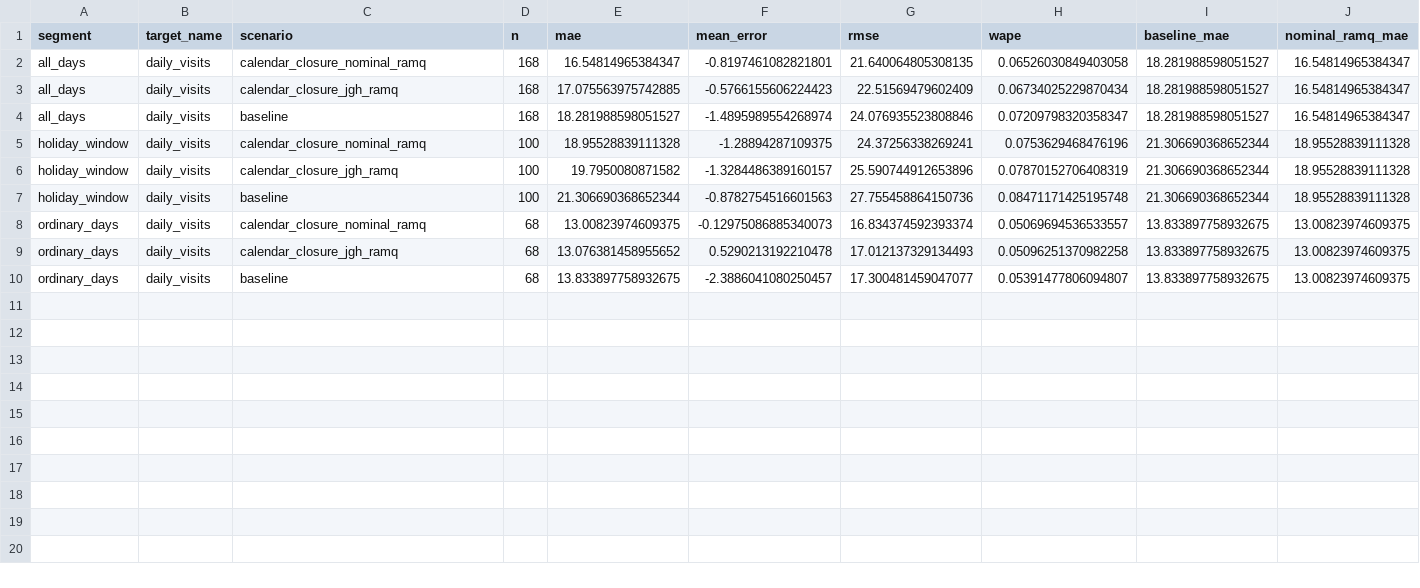
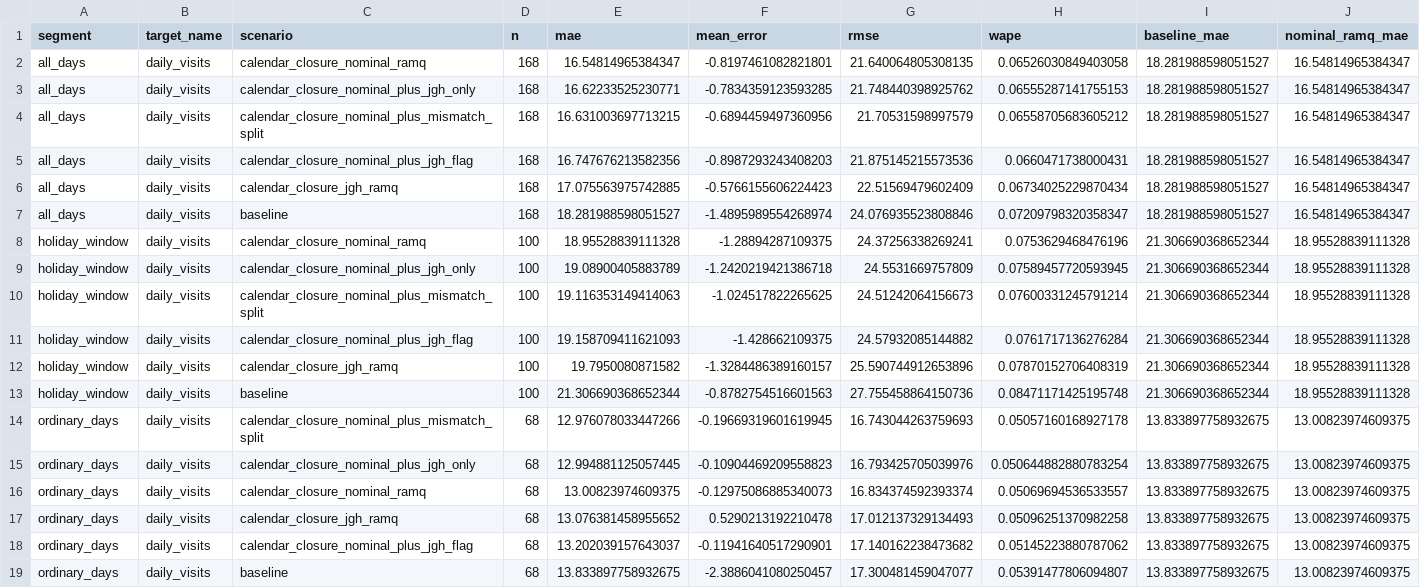
Before and after one commit to drdevinhopkins/ed-flow-2023, a CSV file: validation/holiday-feature-backtest/daily_visit_jgh_ramq_ablation_summary.csv, drawn as a sheet; only a part is shown; rows hold the shown columns only; the diff names each change by its address in the sheet, - before the commit and + after, or states it on an @@ line.

```diff
--- a/validation/holiday-feature-backtest/daily_visit_jgh_ramq_ablation_summary.csv
+++ b/validation/holiday-feature-backtest/daily_visit_jgh_ramq_ablation_summary.csv
+row 3: all_days | daily_visits | calendar_closure_nominal_plus_jgh_only | 168 | 16.62233525230771 | -0.7834359123593285 | 21.748440398925762 | 0.06555287141755153 | 18.281988598051527 | 16.54814965384347
+row 4: all_days | daily_visits | calendar_closure_nominal_plus_mismatch_split | 168 | 16.631003697713215 | -0.6894459497360956 | 21.70531598997579 | 0.06558705683605212 | 18.281988598051527 | 16.54814965384347
+row 5: all_days | daily_visits | calendar_closure_nominal_plus_jgh_flag | 168 | 16.747676213582356 | -0.8987293243408203 | 21.875145215573536 | 0.0660471738000431 | 18.281988598051527 | 16.54814965384347
+row 9: holiday_window | daily_visits | calendar_closure_nominal_plus_jgh_only | 100 | 19.08900405883789 | -1.2420219421386718 | 24.5531669757809 | 0.07589457720593945 | 21.306690368652344 | 18.95528839111328
+row 10: holiday_window | daily_visits | calendar_closure_nominal_plus_mismatch_split | 100 | 19.116353149414063 | -1.024517822265625 | 24.51242064156673 | 0.07600331245791214 | 21.306690368652344 | 18.95528839111328
+row 11: holiday_window | daily_visits | calendar_closure_nominal_plus_jgh_flag | 100 | 19.158709411621093 | -1.428662109375 | 24.57932085144882 | 0.0761717136276284 | 21.306690368652344 | 18.95528839111328
+row 14: ordinary_days | daily_visits | calendar_closure_nominal_plus_mismatch_split | 68 | 12.976078033447266 | -0.19669319601619945 | 16.743044263759693 | 0.05057160168927178 | 13.833897758932675 | 13.00823974609375
+row 15: ordinary_days | daily_visits | calendar_closure_nominal_plus_jgh_only | 68 | 12.994881125057445 | -0.10904469209558823 | 16.793425705039976 | 0.050644882880783254 | 13.833897758932675 | 13.00823974609375
+row 18: ordinary_days | daily_visits | calendar_closure_nominal_plus_jgh_flag | 68 | 13.202039157643037 | -0.11941640517290901 | 17.140162238473682 | 0.05145223880787062 | 13.833897758932675 | 13.00823974609375
```
Also changed, not shown: validation/holiday-feature-backtest/daily_visit_holiday_targeted_by_event.csv, validation/holiday-feature-backtest/daily_visit_holiday_targeted_summary.csv, 7 other files.
